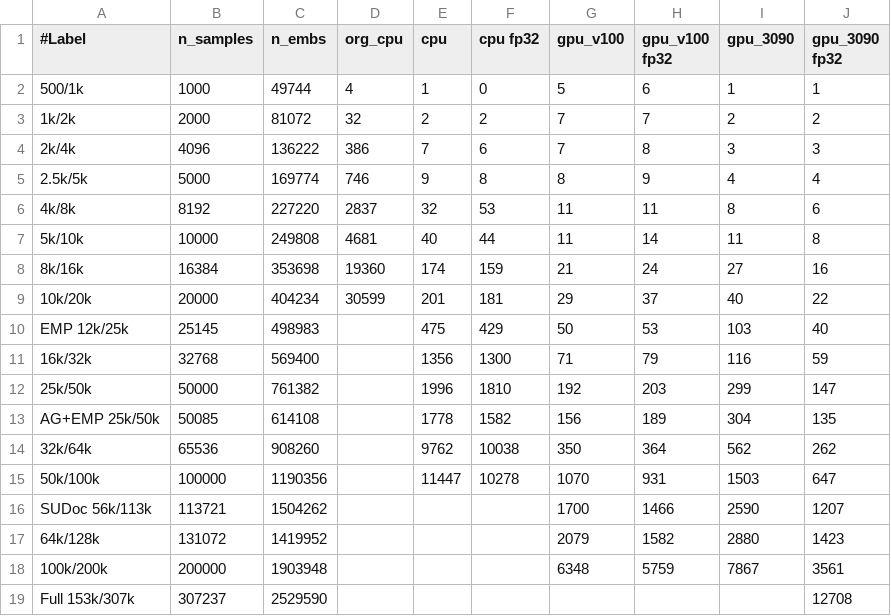
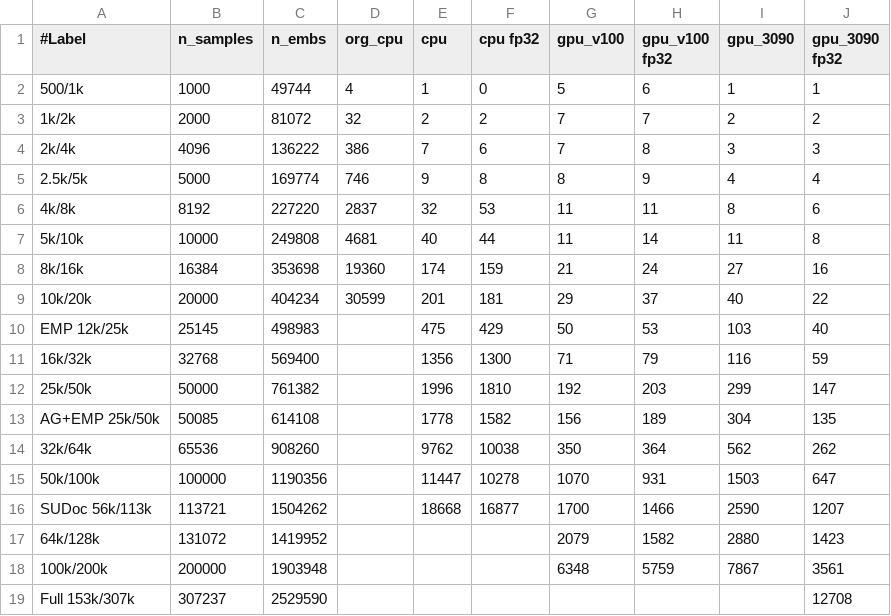
Before and after one commit to sfiligoi/unifrac, a CSV file: benchmarks/summary_uw.csv, drawn as a sheet.

```diff
--- a/benchmarks/summary_uw.csv
+++ b/benchmarks/summary_uw.csv
@@ -15,3 +15,3 @@ AG+EMP 25k/50k,50085,614108,,1778,1582,156,189,304,135
 50k/100k,100000,1190356,,11447,10278,1070,931,1503,647
-SUDoc 56k/113k,113721,1504262,,,,1700,1466,2590,1207
+SUDoc 56k/113k,113721,1504262,,18668,16877,1700,1466,2590,1207
 64k/128k,131072,1419952,,,,2079,1582,2880,1423
```
Also changed, not shown: benchmarks/summary_uw_f.csv.
